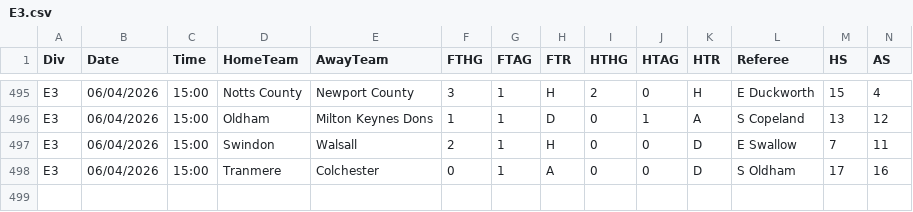
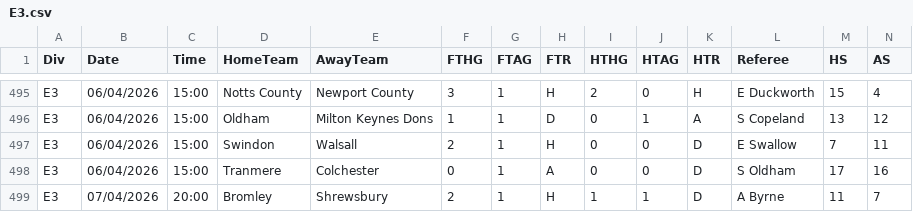
Before and after one commit to ASRSES/football-data-archive, a CSV file: data/E3/E3.csv, drawn as a sheet; only a part is shown, gaps mark what is left out; rows hold the shown columns only; the diff names each change by its address in the sheet, - before the commit and + after, or states it on an @@ line.

```diff
--- a/data/E3/E3.csv
+++ b/data/E3/E3.csv
+row 499: E3 | 07/04/2026 | 20:00 | Bromley | Shrewsbury | 2 | 1 | H | 1 | 1 | D | A Byrne | 11 | 7
```
Also changed, not shown: data/E1/E1.csv, data/E2/E2.csv, 5 other files.
